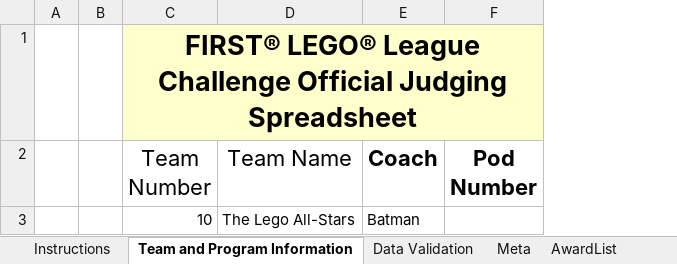
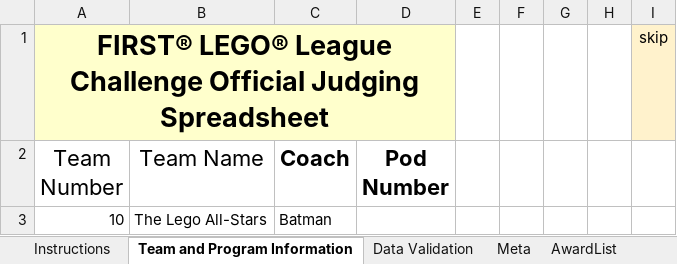
Before and after one commit to MrGibbage/OJS_Script_maker_NG, an Excel workbook: 2024/2024-Qualifier-Template.xlsm, sheet Team and Program Information, drawn as a sheet; values as stored, in another font and other column widths than the file's, no borders; table styles not drawn; removed rows and columns are numbered as before the commit, all else as after; the diff names each change by its address in the sheet, - before the commit and + after, or states it on an @@ line.

```diff
--- a/2024/2024-Qualifier-Template.xlsm (sheet Team and Program Information)
+++ b/2024/2024-Qualifier-Template.xlsm (sheet Team and Program Information)
-column A, empty
-column B, empty
+column E, empty
+column F, empty
+column G, empty
+column H, empty
+column I, row 1: skip
-B1:D1 fill: none
+B1:D1 fill: #FFFFCC
```
Also changed, not shown: sheet Core Values Input, sheet Results and Rankings, sheet Robot Design Input, sheet Innovation Project Input, sheet Robot Game Scores, hidden cells, 1 other file.
